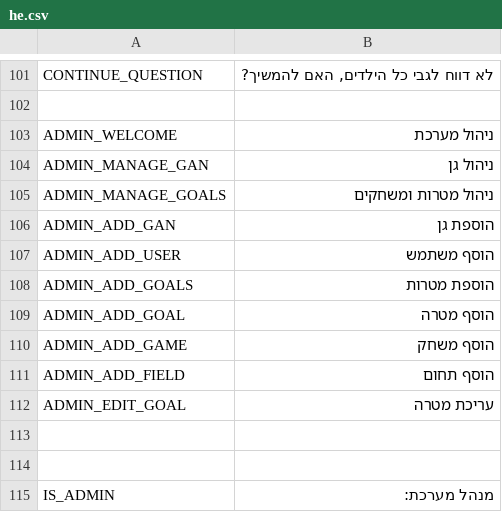
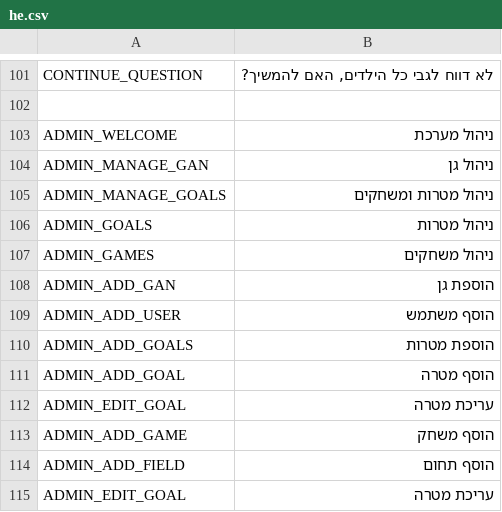
Before and after one commit to annakipnis/balagan, a CSV file: lang/he.csv, drawn as a sheet; only a part is shown, gaps mark what is left out; the shorter side is filled out with more unchanged rows; the diff names each change by its address in the sheet, - before the commit and + after, or states it on an @@ line.

Commit message:
Manage grades, add edit and report icons

```diff
--- a/lang/he.csv
+++ b/lang/he.csv
+row 106: ADMIN_GOALS | ניהול מטרות
+row 107: ADMIN_GAMES | ניהול משחקים
+row 112: ADMIN_EDIT_GOAL | עריכת מטרה
```
Also changed, not shown: 13 other files.
